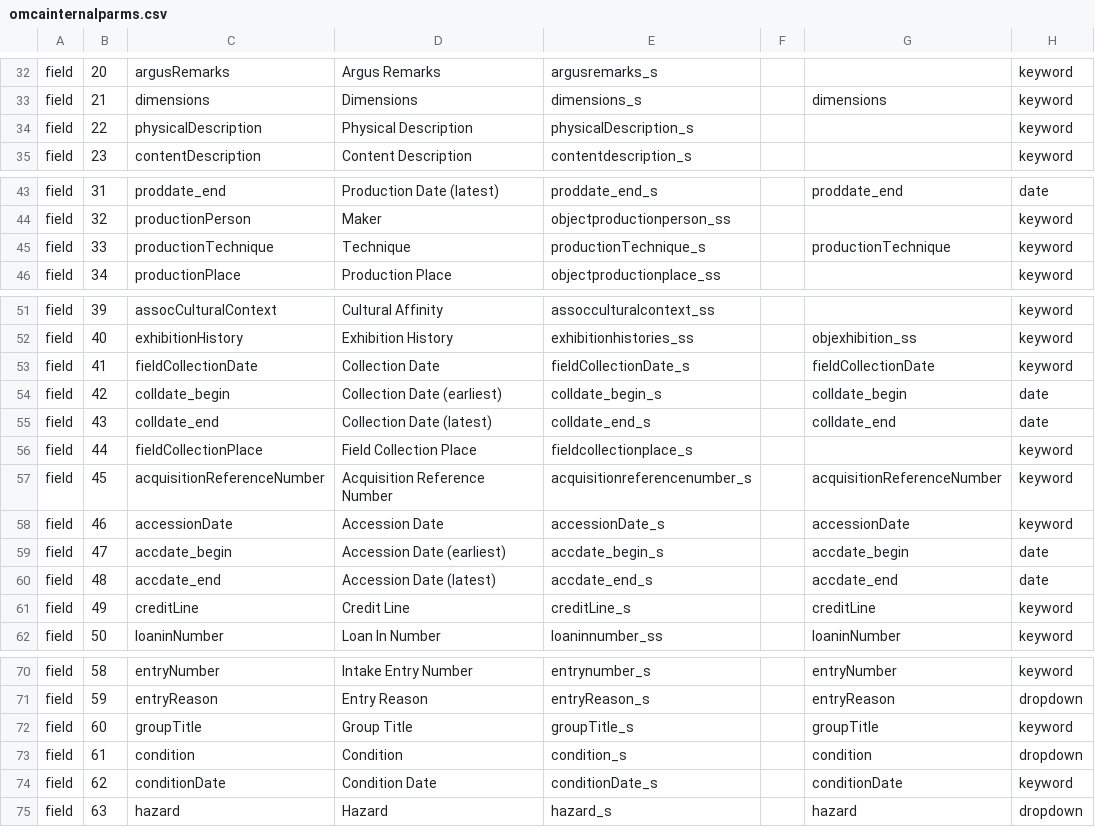
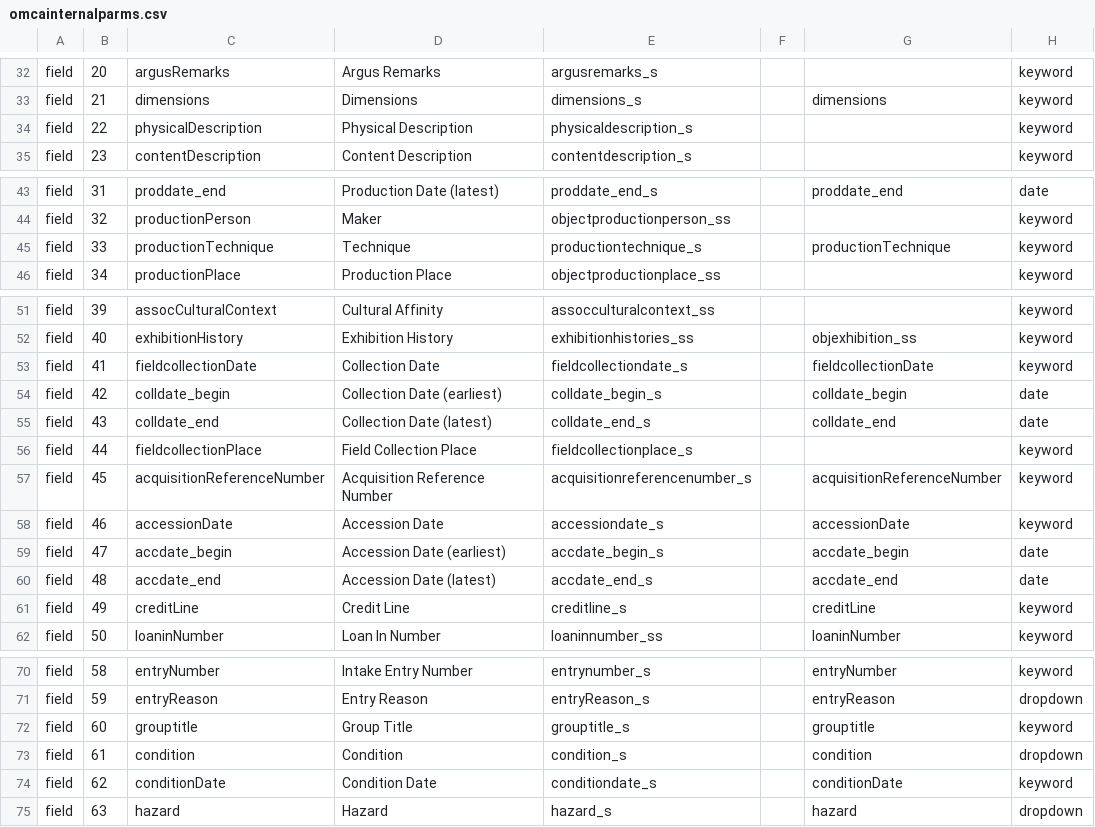
Before and after one commit to jblowe/omca, a CSV file: config/omcainternalparms.csv, drawn as a sheet; only a part is shown, gaps mark what is left out; the diff names each change by its address in the sheet, - before the commit and + after, or states it on an @@ line.

```diff
--- a/config/omcainternalparms.csv
+++ b/config/omcainternalparms.csv
-E34: physicalDescription_s
+E34: physicaldescription_s
-E45: productionTechnique_s
+E45: productiontechnique_s
-C53: fieldCollectionDate
+C53: fieldcollectionDate
-E53: fieldCollectionDate_s
+E53: fieldcollectiondate_s
-G53: fieldCollectionDate
+G53: fieldcollectionDate
-C56: fieldCollectionPlace
+C56: fieldcollectionPlace
-E58: accessionDate_s
+E58: accessiondate_s
-E61: creditLine_s
+E61: creditline_s
-C72: groupTitle
+C72: grouptitle
-E72: groupTitle_s
+E72: grouptitle_s
-G72: groupTitle
+G72: grouptitle
-E74: conditionDate_s
+E74: conditiondate_s
```
Also changed, not shown: config/omcapublicparms.csv.
